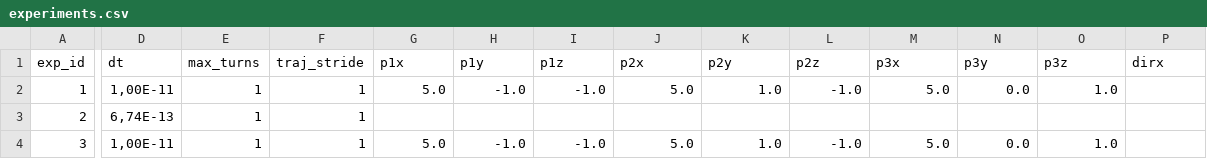
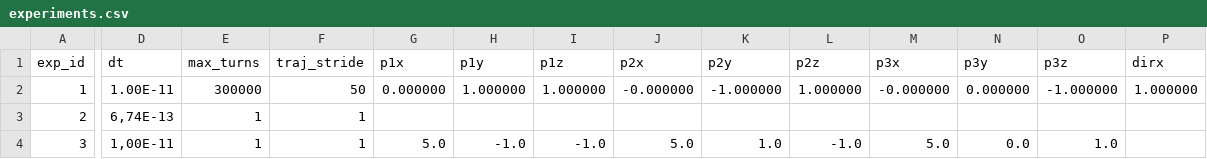
Before and after one commit to SashaBray/SynchrotronSim, a CSV file: workspace/tables/experiments.csv, drawn as a sheet; only a part is shown, gaps mark what is left out; the diff covers the shown part only; the diff names each change by its address in the sheet, - before the commit and + after, or states it on an @@ line.

```diff
--- a/workspace/tables/experiments.csv
+++ b/workspace/tables/experiments.csv
-D2 (dt): 1,00E-11
+D2 (dt): 1.00E-11
-E2 (max_turns): 1
+E2 (max_turns): 300000
-F2 (traj_stride): 1
+F2 (traj_stride): 50
-G2 (p1x): 5.0
+G2 (p1x): 0.000000
-H2 (p1y): -1.0
+H2 (p1y): 1.000000
-I2 (p1z): -1.0
+I2 (p1z): 1.000000
-J2 (p2x): 5.0
+J2 (p2x): -0.000000
-K2 (p2y): 1.0
+K2 (p2y): -1.000000
-L2 (p2z): -1.0
+L2 (p2z): 1.000000
-M2 (p3x): 5.0
+M2 (p3x): -0.000000
-N2 (p3y): 0.0
+N2 (p3y): 0.000000
-O2 (p3z): 1.0
+O2 (p3z): -1.000000
-P2 (dirx): (empty)
+P2 (dirx): 1.000000
```
Also changed, not shown: 2 edited cells elsewhere in this file, 4 other files.
